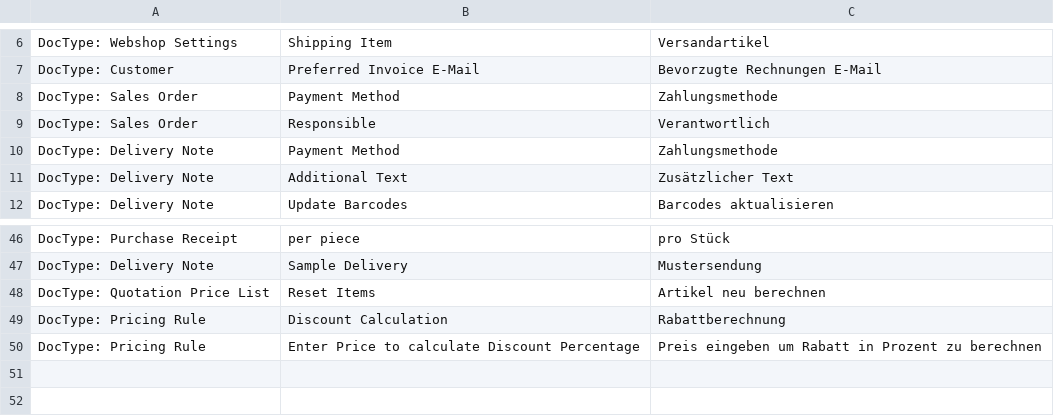
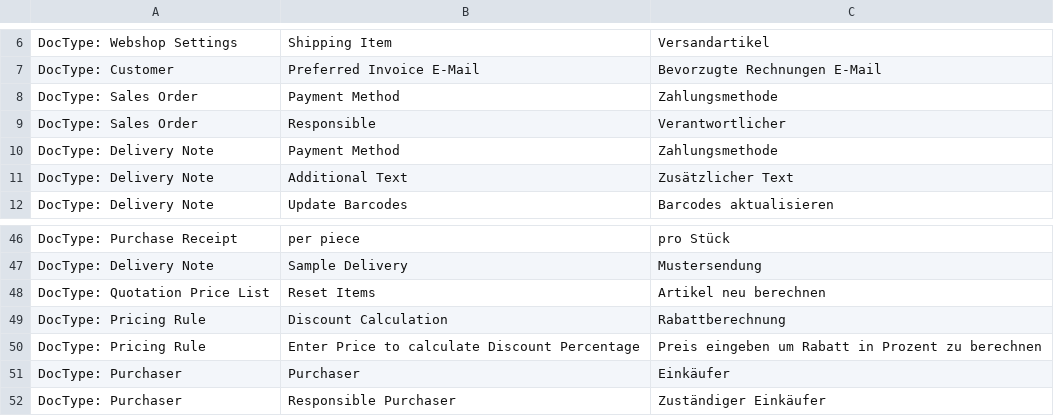
Before and after one commit to libracore/seg, a CSV file: seg/translations/de.csv, drawn as a sheet; only a part is shown, gaps mark what is left out.

Commit message:
translations

```diff
--- a/seg/translations/de.csv
+++ b/seg/translations/de.csv
@@ -8,3 +8,3 @@ DocType: Customer,Preferred Invoice E-Mail,Bevorzugte Rechnungen E-Mail
 DocType: Sales Order,Payment Method,Zahlungsmethode
-DocType: Sales Order,Responsible,Verantwortlich
+DocType: Sales Order,Responsible,Verantwortlicher
 DocType: Delivery Note,Payment Method,Zahlungsmethode
@@ -50 +50,3 @@ DocType: Pricing Rule,Discount Calculation,Rabattberechnung
 DocType: Pricing Rule,Enter Price to calculate Discount Percentage,Preis eingeben um Rabatt in Prozent zu berechnen
+DocType: Purchaser,Purchaser,Einkäufer
+DocType: Purchaser,Responsible Purchaser,Zuständiger Einkäufer
```
Also changed, not shown: 2 other files.
